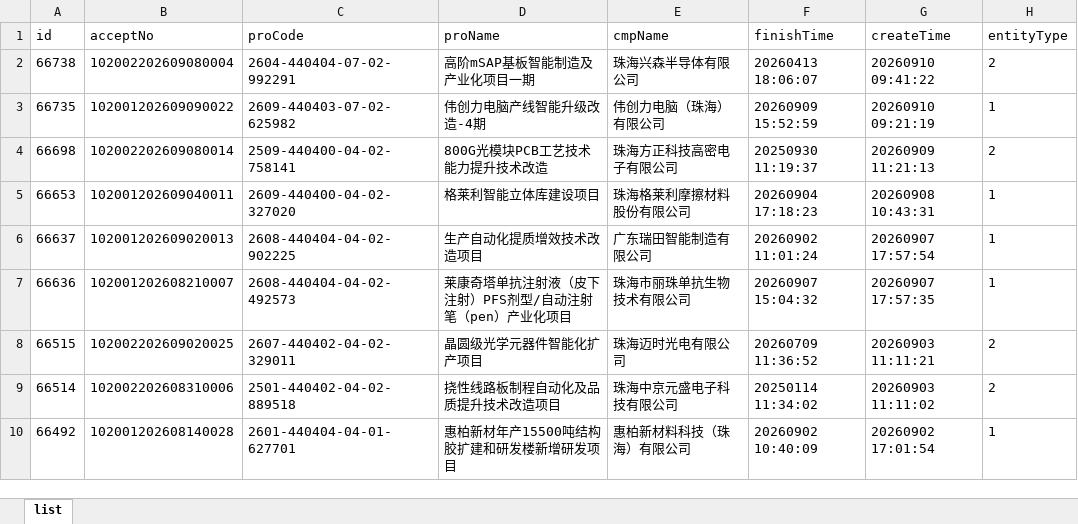
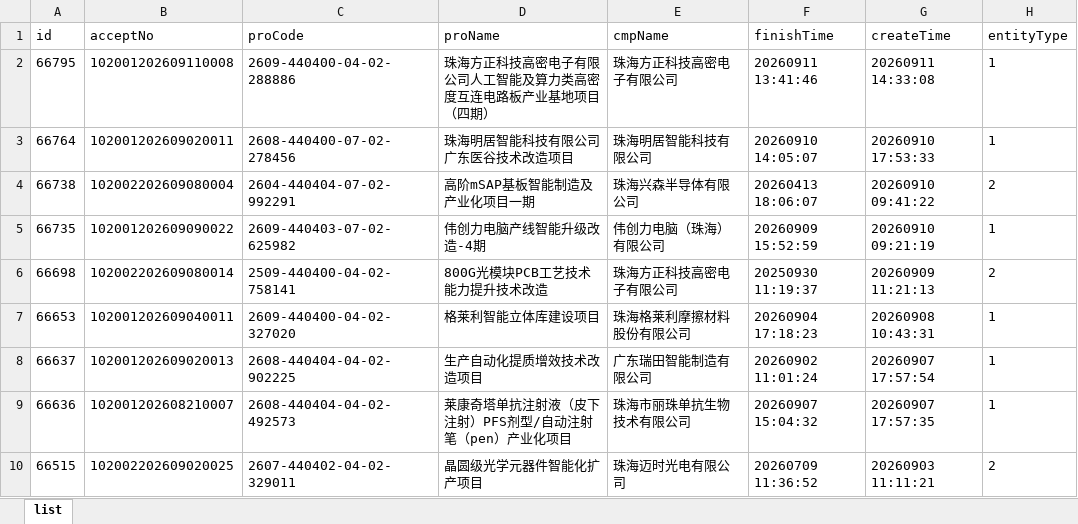
Before and after one commit to goonhope/blist, an Excel workbook: 珠海_blist.xlsx, sheet list, drawn as a sheet; only a part is shown; the shorter side is filled out with more unchanged rows; values as stored, in another font and other column widths than the file's, no borders; the diff names each change by its address in the sheet, - before the commit and + after, or states it on an @@ line.

```diff
--- a/珠海_blist.xlsx (sheet list)
+++ b/珠海_blist.xlsx (sheet list)
+row 2: 66795 | 102001202609110008 | 2609-440400-04-02-288886 | 珠海方正科技高密电子有限公司人工智能及算力类高密度互连电路板产业基地项目（四期） | 珠海方正科技高密电子有限公司 | 20260911 13:41:46 | 20260911 14:33:08 | 1
+row 3: 66764 | 102001202609020011 | 2608-440400-07-02-278456 | 珠海明居智能科技有限公司广东医谷技术改造项目 | 珠海明居智能科技有限公司 | 20260910 14:05:07 | 20260910 17:53:33 | 1
```
Also changed, not shown: 1 other file.
